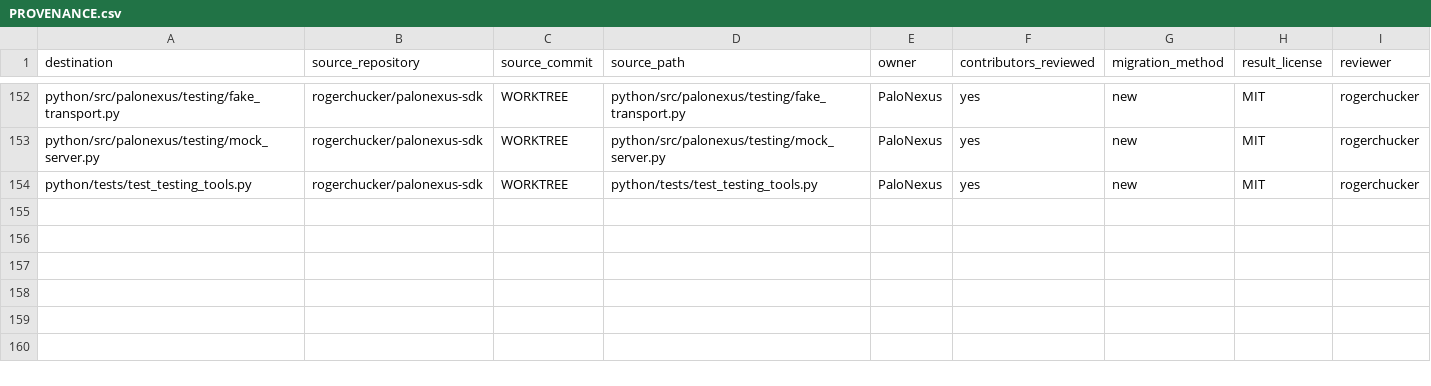
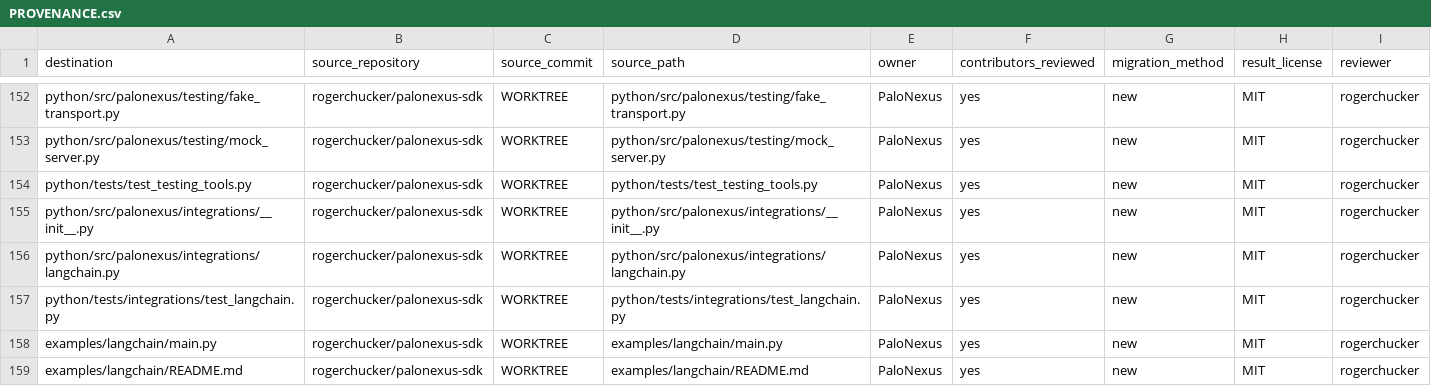
Before and after one commit to rogerchucker/palonexus-sdk, a CSV file: docs/legal/PROVENANCE.csv, drawn as a sheet; only a part is shown, gaps mark what is left out.

Commit message:
feat(python): add LangChain authorization middleware
Signed-off-by: Rajarshi Chakraborty <rajarshic@gmail.com>

```diff
--- a/docs/legal/PROVENANCE.csv
+++ b/docs/legal/PROVENANCE.csv
@@ -154 +154,6 @@ python/src/palonexus/testing/mock_server.py,rogerchucker/palonexus-sdk,WORKTREE,
 python/tests/test_testing_tools.py,rogerchucker/palonexus-sdk,WORKTREE,python/tests/test_testing_tools.py,PaloNexus,yes,new,MIT,rogerchucker
+python/src/palonexus/integrations/__init__.py,rogerchucker/palonexus-sdk,WORKTREE,python/src/palonexus/integrations/__init__.py,PaloNexus,yes,new,MIT,rogerchucker
+python/src/palonexus/integrations/langchain.py,rogerchucker/palonexus-sdk,WORKTREE,python/src/palonexus/integrations/langchain.py,PaloNexus,yes,new,MIT,rogerchucker
+python/tests/integrations/test_langchain.py,rogerchucker/palonexus-sdk,WORKTREE,python/tests/integrations/test_langchain.py,PaloNexus,yes,new,MIT,rogerchucker
+examples/langchain/main.py,rogerchucker/palonexus-sdk,WORKTREE,examples/langchain/main.py,PaloNexus,yes,new,MIT,rogerchucker
+examples/langchain/README.md,rogerchucker/palonexus-sdk,WORKTREE,examples/langchain/README.md,PaloNexus,yes,new,MIT,rogerchucker
```
Also changed, not shown: 8 other files.
